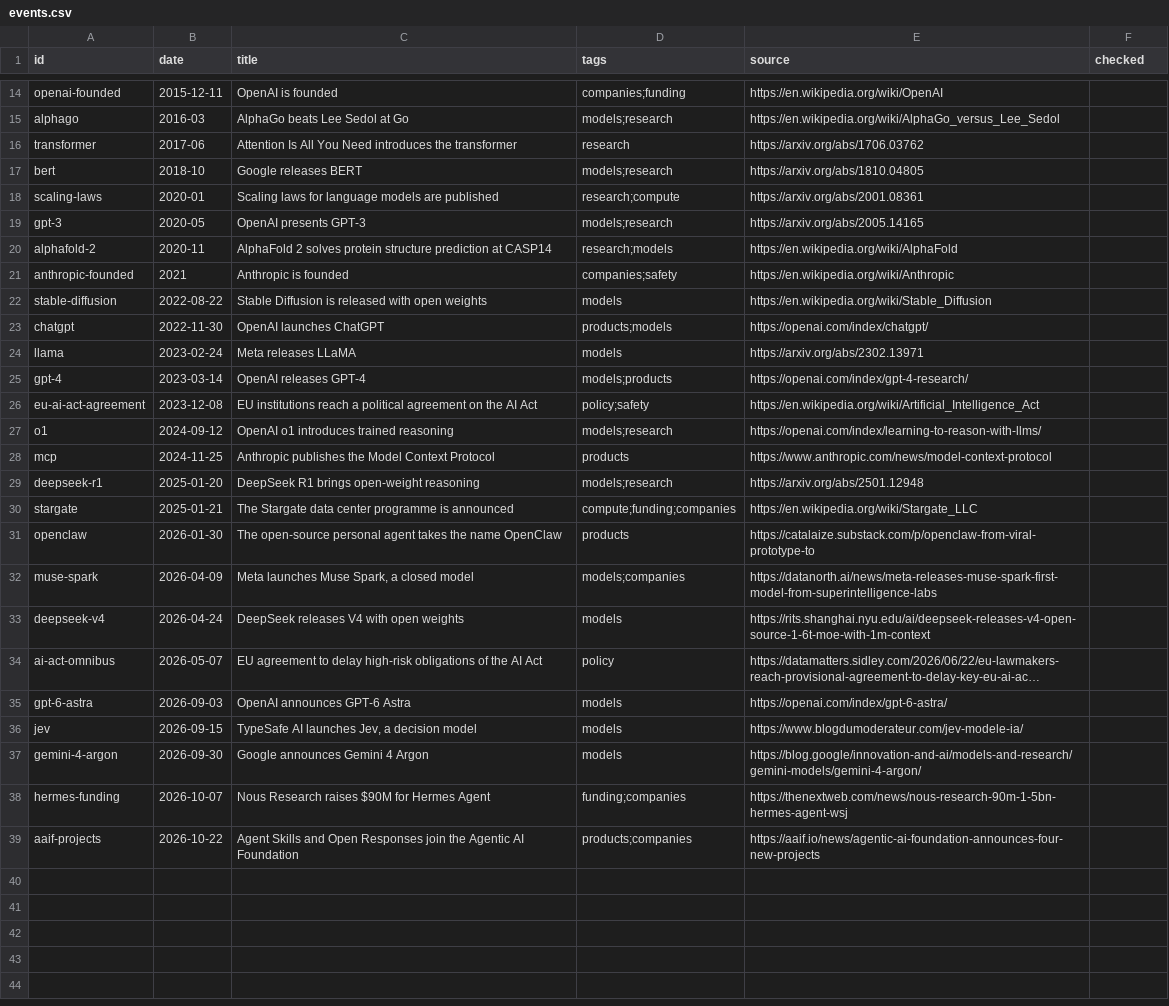
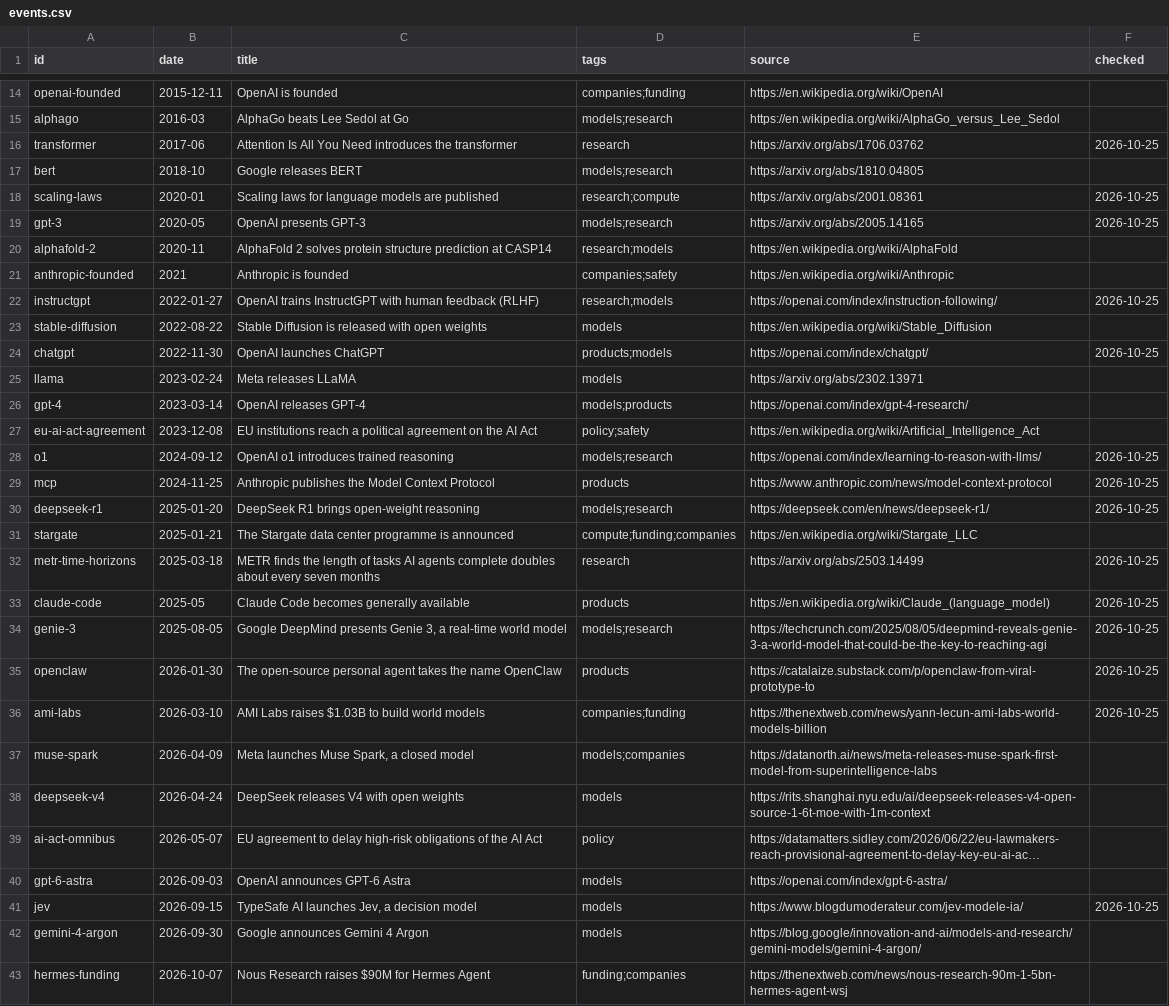
Before and after one commit to tokens-to-agents/explorer, a CSV file: data/events.csv, drawn as a sheet; only a part is shown, gaps mark what is left out; the shorter side is filled out with more unchanged rows; long unchanged cells end in …; addresses are those after the commit; the diff names each change by its address in the sheet, - before the commit and + after, or states it on an @@ line.

```diff
--- a/data/events.csv
+++ b/data/events.csv
-F16 (checked): (empty)
+F16 (checked): 2026-10-25
-F18:F19 (checked): (empty)
+F18:F19 (checked): 2026-10-25
+row 22: instructgpt | 2022-01-27 | OpenAI trains InstructGPT with human feedback (RLHF) | research;models | https://openai.com/index/instruction-following/ | 2026-10-25
-F24 (checked): (empty)
+F24 (checked): 2026-10-25
-F28:F30 (checked): (empty)
+F28:F30 (checked): 2026-10-25
-E30 (source): https://arxiv.org/abs/2501.12948
+E30 (source): https://deepseek.com/en/news/deepseek-r1/
+row 32: metr-time-horizons | 2025-03-18 | METR finds the length of tasks AI agents complete doubles about every seven months | research | https://arxiv.org/abs/2503.14499 | 2026-10-25
+row 33: claude-code | 2025-05 | Claude Code becomes generally available | products | https://en.wikipedia.org/wiki/Claude_(language_model) | 2026-10-25
+row 34: genie-3 | 2025-08-05 | Google DeepMind presents Genie 3, a real-time world model | models;research | https://techcrunch.com/2025/08/05/deepmind-reveals-genie-3-a-world-model-that-could-be-the-key-to-reaching-agi | 2026-10-25
-F35 (checked): (empty)
+F35 (checked): 2026-10-25
+row 36: ami-labs | 2026-03-10 | AMI Labs raises $1.03B to build world models | companies;funding | https://thenextweb.com/news/yann-lecun-ami-labs-world-models-billion | 2026-10-25
-F41 (checked): (empty)
+F41 (checked): 2026-10-25
```
Also changed, not shown: 1 other file.
